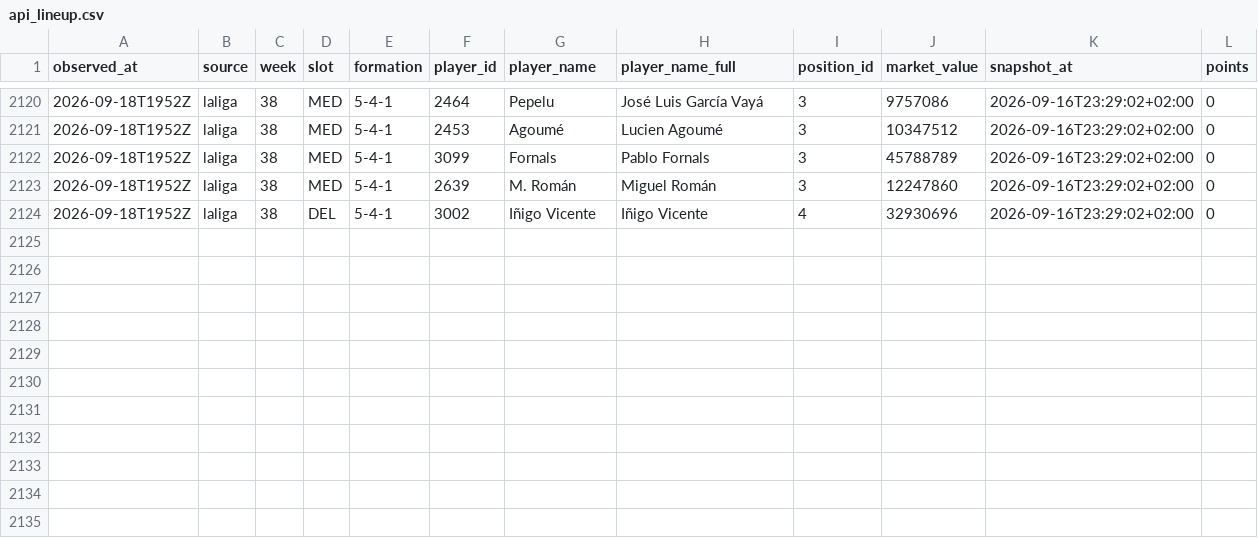
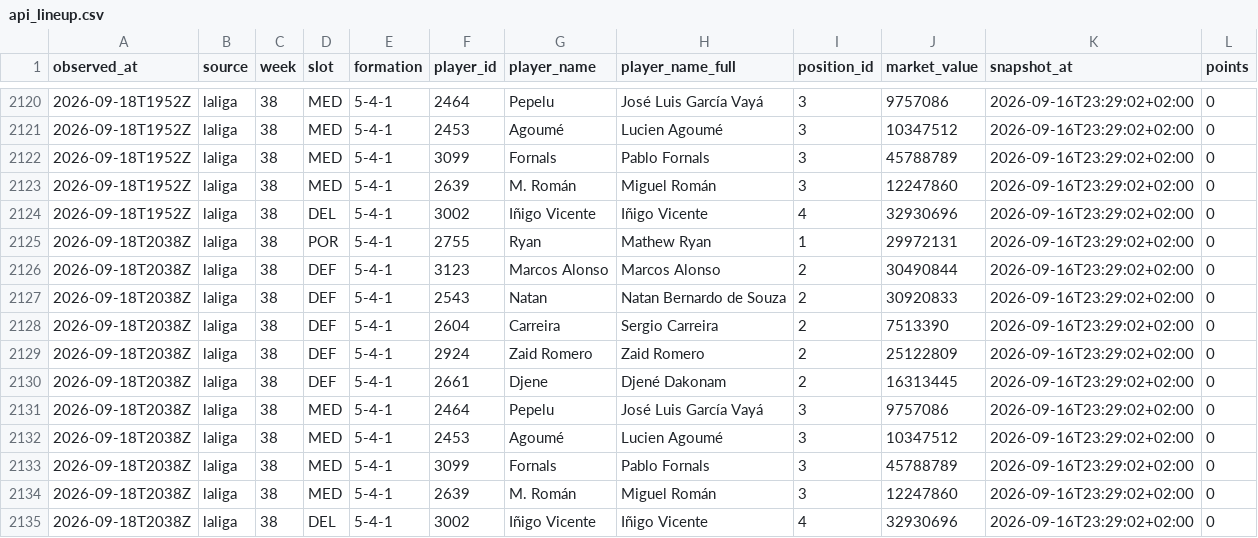
Before and after one commit to OrsM/liga_five_guys, a CSV file: data/tidy/api_lineup.csv, drawn as a sheet; only a part is shown, gaps mark what is left out; the diff names each change by its address in the sheet, - before the commit and + after, or states it on an @@ line.

```diff
--- a/data/tidy/api_lineup.csv
+++ b/data/tidy/api_lineup.csv
+row 2125: 2026-09-18T2038Z | laliga | 38 | POR | 5-4-1 | 2755 | Ryan | Mathew Ryan | 1 | 29972131 | 2026-09-16T23:29:02+02:00 | 0
+row 2126: 2026-09-18T2038Z | laliga | 38 | DEF | 5-4-1 | 3123 | Marcos Alonso | Marcos Alonso | 2 | 30490844 | 2026-09-16T23:29:02+02:00 | 0
+row 2127: 2026-09-18T2038Z | laliga | 38 | DEF | 5-4-1 | 2543 | Natan | Natan Bernardo de Souza | 2 | 30920833 | 2026-09-16T23:29:02+02:00 | 0
+row 2128: 2026-09-18T2038Z | laliga | 38 | DEF | 5-4-1 | 2604 | Carreira | Sergio Carreira | 2 | 7513390 | 2026-09-16T23:29:02+02:00 | 0
+row 2129: 2026-09-18T2038Z | laliga | 38 | DEF | 5-4-1 | 2924 | Zaid Romero | Zaid Romero | 2 | 25122809 | 2026-09-16T23:29:02+02:00 | 0
+row 2130: 2026-09-18T2038Z | laliga | 38 | DEF | 5-4-1 | 2661 | Djene | Djené Dakonam | 2 | 16313445 | 2026-09-16T23:29:02+02:00 | 0
+row 2131: 2026-09-18T2038Z | laliga | 38 | MED | 5-4-1 | 2464 | Pepelu | José Luis García Vayá | 3 | 9757086 | 2026-09-16T23:29:02+02:00 | 0
+row 2132: 2026-09-18T2038Z | laliga | 38 | MED | 5-4-1 | 2453 | Agoumé | Lucien Agoumé | 3 | 10347512 | 2026-09-16T23:29:02+02:00 | 0
+row 2133: 2026-09-18T2038Z | laliga | 38 | MED | 5-4-1 | 3099 | Fornals | Pablo Fornals | 3 | 45788789 | 2026-09-16T23:29:02+02:00 | 0
+row 2134: 2026-09-18T2038Z | laliga | 38 | MED | 5-4-1 | 2639 | M. Román | Miguel Román | 3 | 12247860 | 2026-09-16T23:29:02+02:00 | 0
+row 2135: 2026-09-18T2038Z | laliga | 38 | DEL | 5-4-1 | 3002 | Iñigo Vicente | Iñigo Vicente | 4 | 32930696 | 2026-09-16T23:29:02+02:00 | 0
```
Also changed, not shown: data/decisions/slate_log.csv, data/tidy/api_market.csv, 27 other files.
